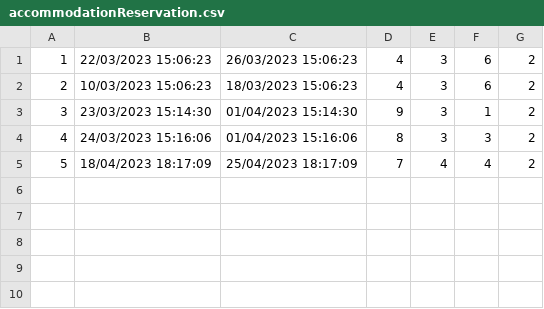
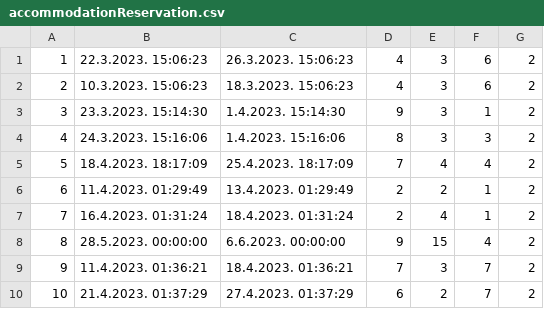
Before and after one commit to uslje13/turisticka-agencija, a CSV file: TravelAgency/Resources/Data/accommodationReservation.csv, drawn as a sheet.

```diff
--- a/TravelAgency/Resources/Data/accommodationReservation.csv
+++ b/TravelAgency/Resources/Data/accommodationReservation.csv
@@ -1,5 +1,10 @@
-1|22/03/2023 15:06:23|26/03/2023 15:06:23|4|3|6|2
-2|10/03/2023 15:06:23|18/03/2023 15:06:23|4|3|6|2
-3|23/03/2023 15:14:30|01/04/2023 15:14:30|9|3|1|2
-4|24/03/2023 15:16:06|01/04/2023 15:16:06|8|3|3|2
-5|18/04/2023 18:17:09|25/04/2023 18:17:09|7|4|4|2
+1|22.3.2023. 15:06:23|26.3.2023. 15:06:23|4|3|6|2
+2|10.3.2023. 15:06:23|18.3.2023. 15:06:23|4|3|6|2
+3|23.3.2023. 15:14:30|1.4.2023. 15:14:30|9|3|1|2
+4|24.3.2023. 15:16:06|1.4.2023. 15:16:06|8|3|3|2
+5|18.4.2023. 18:17:09|25.4.2023. 18:17:09|7|4|4|2
+6|11.4.2023. 01:29:49|13.4.2023. 01:29:49|2|2|1|2
+7|16.4.2023. 01:31:24|18.4.2023. 01:31:24|2|4|1|2
+8|28.5.2023. 00:00:00|6.6.2023. 00:00:00|9|15|4|2
+9|11.4.2023. 01:36:21|18.4.2023. 01:36:21|7|3|7|2
+10|21.4.2023. 01:37:29|27.4.2023. 01:37:29|6|2|7|2
```
Also changed, not shown: 18 other files.
